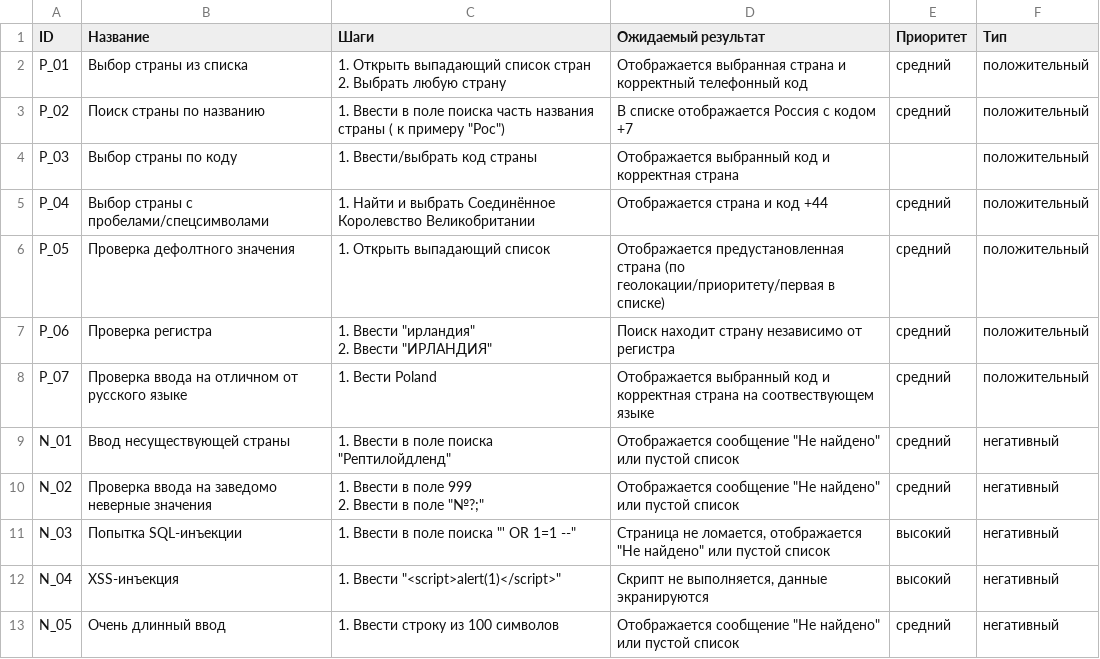
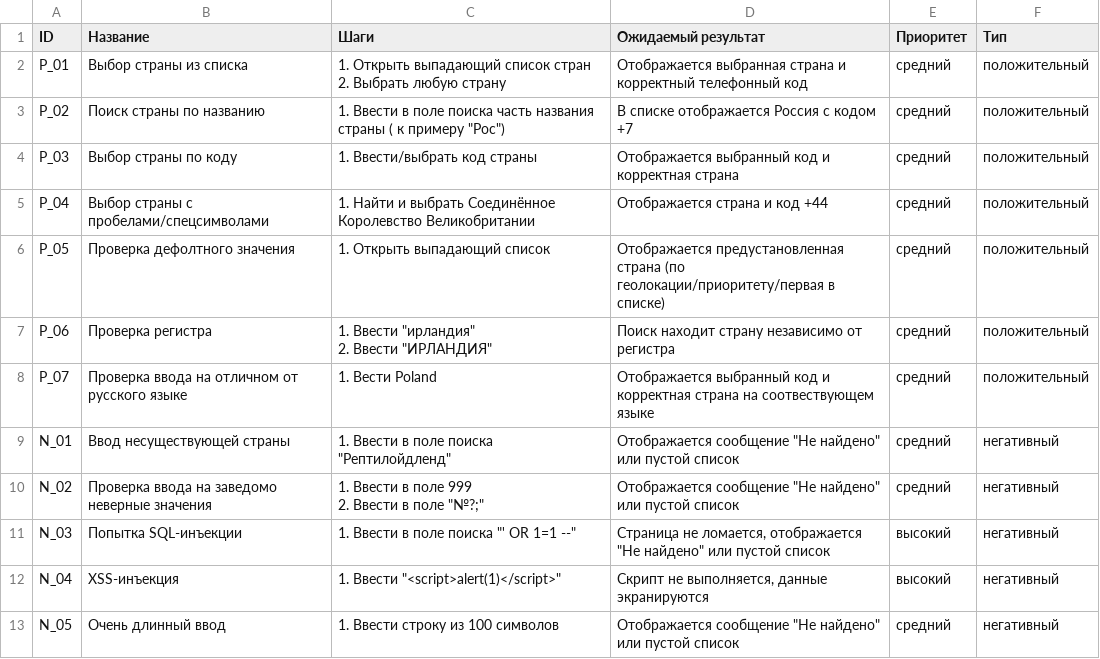
Before and after one commit to F-L-C-L/interior_test, a CSV file: 1_3_tasks/1stTask.csv, drawn as a sheet.

Commit message:
Fix

```diff
--- a/1_3_tasks/1stTask.csv
+++ b/1_3_tasks/1stTask.csv
@@ -4,3 +4,3 @@ P_01,Выбор страны из списка,"1. Открыть выпадаю
 P_02,Поиск страны по названию,"1. Ввести в поле поиска часть названия страны ( к примеру ""Рос"")",В списке отображается Россия с кодом +7,средний,положительный
-P_03,Выбор страны по коду,1. Ввести/выбрать код страны,Отображается выбранный код и корректная страна,,положительный
+P_03,Выбор страны по коду,1. Ввести/выбрать код страны,Отображается выбранный код и корректная страна,средний,положительный
 P_04,Выбор страны с пробелами/спецсимволами,1. Найти и выбрать Соединённое Королевство Великобритании,Отображается страна и код +44,средний,положительный
```
